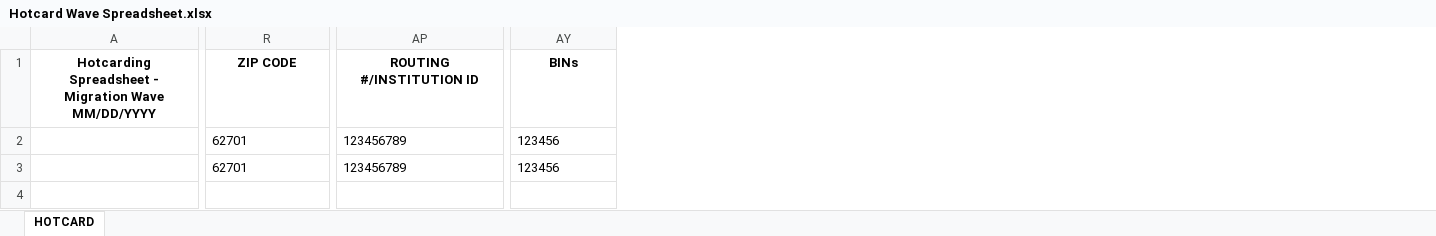
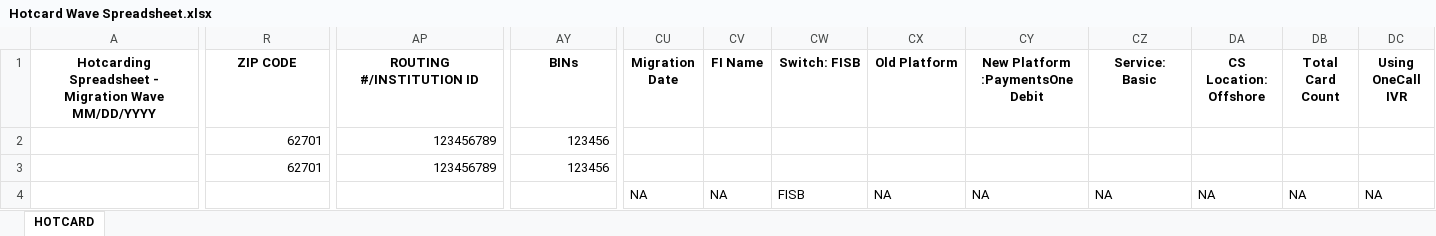
Before and after one commit to viveklade1487/FIS, an Excel workbook: Hotcard Wave Spreadsheet.xlsx, sheet HOTCARD, drawn as a sheet; only a part is shown, gaps mark what is left out; values as stored, in another font and other column widths than the file's, no borders; rows hold the shown columns only; the diff covers the shown part only; the diff names each change by its address in the sheet, - before the commit and + after, or states it on an @@ line.

Commit message:
Appended/Updated sheet 'HOTCARD' via Github_Excel_Append_Tool

```diff
--- a/Hotcard Wave Spreadsheet.xlsx (sheet HOTCARD)
+++ b/Hotcard Wave Spreadsheet.xlsx (sheet HOTCARD)
+column CU (Migration Date), empty
+column CV (FI Name), empty
+column CW (Switch: FISB), empty
+column CX (Old Platform), empty
+column CY (New Platform :PaymentsOne Debit), empty
+column CZ (Service: Basic), empty
+column DA (CS Location: Offshore), empty
+column DB (Total Card Count), empty
+column DC (Using OneCall IVR), empty
-R2:R3 alignment: left
+R2:R3 alignment: right
-AP2:AP3 alignment: left
+AP2:AP3 alignment: right
-AY2:AY3 alignment: left
+AY2:AY3 alignment: right
+row 4:  |  |  |  | NA | NA | FISB | NA | NA | NA | NA | NA | NA
```
Also changed, not shown: cell formats elsewhere in this sheet.
